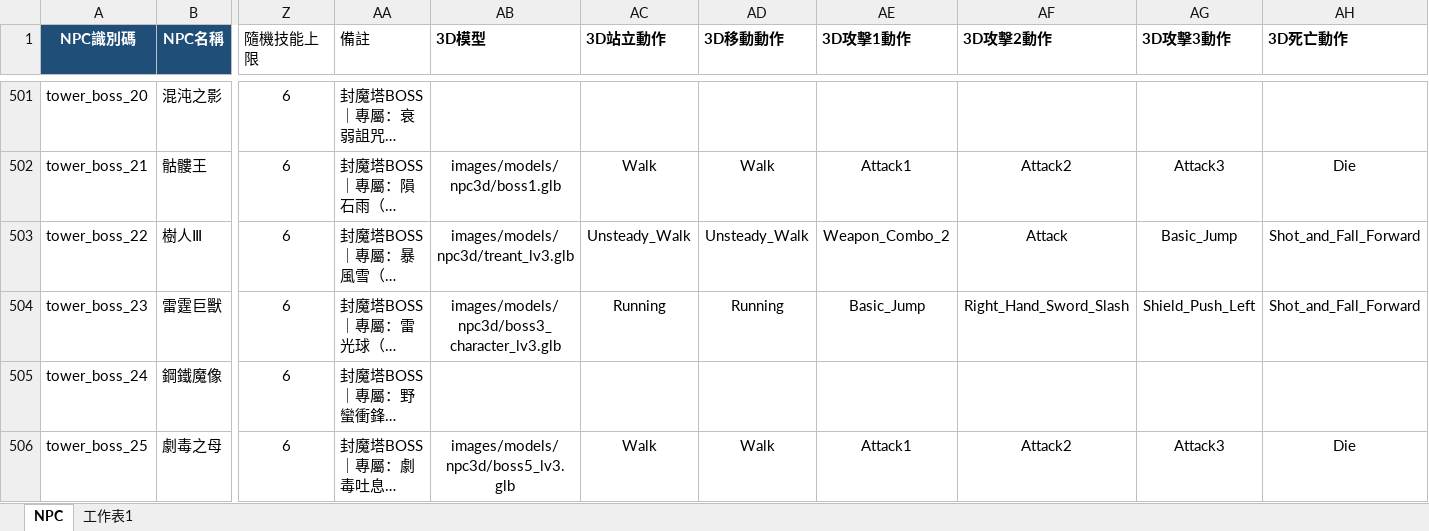
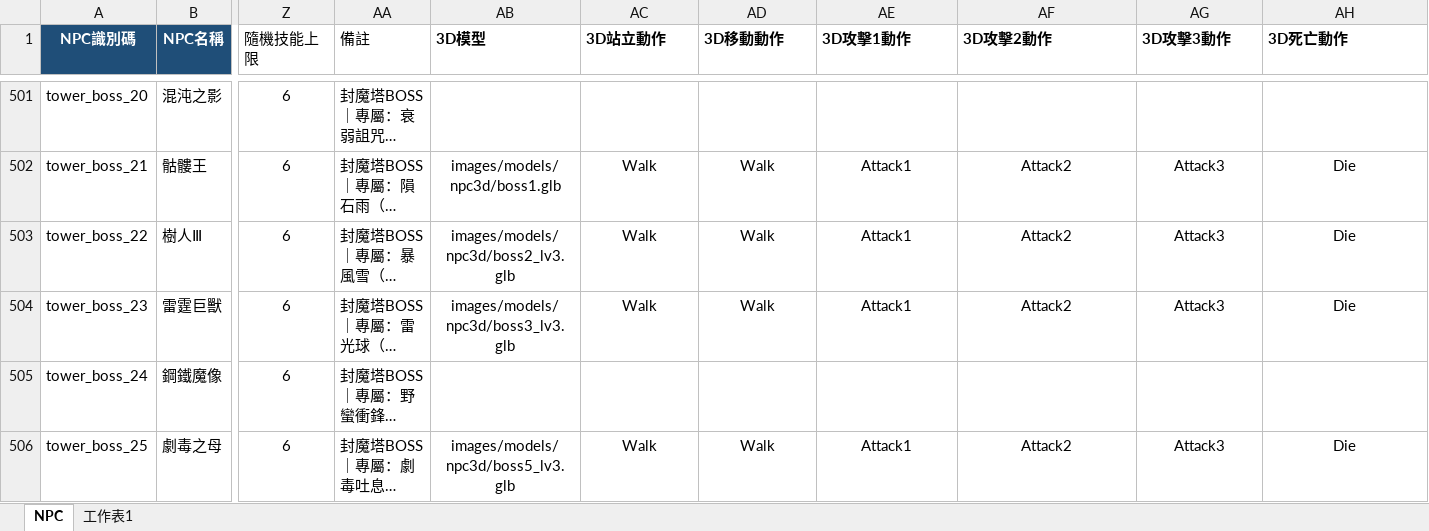
Before and after one commit to myKOF/Idle-RPG, an Excel workbook: config/Excel/NPC.xlsx, sheet NPC, drawn as a sheet; only a part is shown, gaps mark what is left out; long unchanged cells end in …; values as stored, in another font and other column widths than the file's, no borders; table styles not drawn; the diff covers the shown part only; the diff names each change by its address in the sheet, - before the commit and + after, or states it on an @@ line.

```diff
--- a/config/Excel/NPC.xlsx (sheet NPC)
+++ b/config/Excel/NPC.xlsx (sheet NPC)
-AB503 (3D模型): images/models/npc3d/treant_lv3.glb
+AB503 (3D模型): images/models/npc3d/boss2_lv3.glb
-AC503 (3D站立動作): Unsteady_Walk
+AC503 (3D站立動作): Walk
-AD503 (3D移動動作): Unsteady_Walk
+AD503 (3D移動動作): Walk
-AE503 (3D攻擊1動作): Weapon_Combo_2
+AE503 (3D攻擊1動作): Attack1
-AF503 (3D攻擊2動作): Attack
+AF503 (3D攻擊2動作): Attack2
-AG503 (3D攻擊3動作): Basic_Jump
+AG503 (3D攻擊3動作): Attack3
-AH503:AH504 (3D死亡動作): Shot_and_Fall_Forward
+AH503:AH504 (3D死亡動作): Die
-AB504 (3D模型): images/models/npc3d/boss3_character_lv3.glb
+AB504 (3D模型): images/models/npc3d/boss3_lv3.glb
-AC504 (3D站立動作): Running
+AC504 (3D站立動作): Walk
-AD504 (3D移動動作): Running
+AD504 (3D移動動作): Walk
-AE504 (3D攻擊1動作): Basic_Jump
+AE504 (3D攻擊1動作): Attack1
-AF504 (3D攻擊2動作): Right_Hand_Sword_Slash
+AF504 (3D攻擊2動作): Attack2
-AG504 (3D攻擊3動作): Shield_Push_Left
+AG504 (3D攻擊3動作): Attack3
```
Also changed, not shown: 30 edited cells elsewhere in this sheet, 25 other files.
